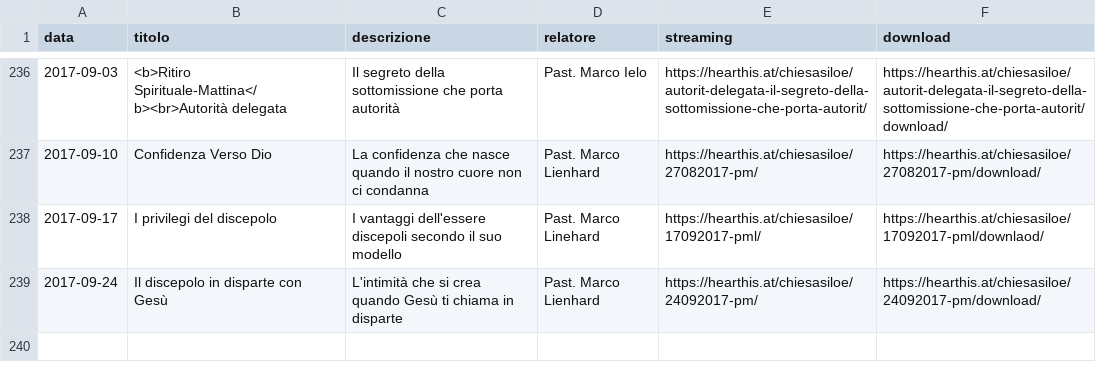
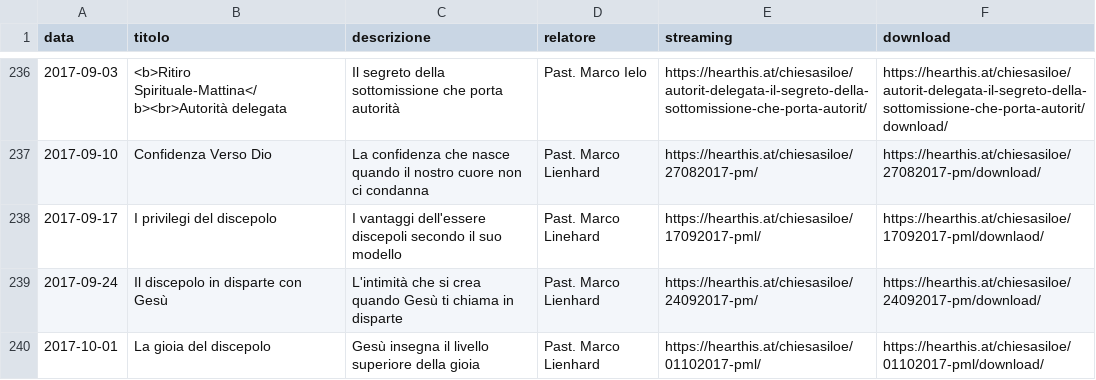
Before and after one commit to ChiesaSiloe/chiesasiloe.github.io, a CSV file: _data/sermons.csv, drawn as a sheet; only a part is shown, gaps mark what is left out; the diff names each change by its address in the sheet, - before the commit and + after, or states it on an @@ line.

Commit message:
dawfdawg

```diff
--- a/_data/sermons.csv
+++ b/_data/sermons.csv
+row 240: 2017-10-01 | La gioia del discepolo | Gesù insegna il livello superiore della gioia | Past. Marco Lienhard | https://hearthis.at/chiesasiloe/01102017-pml/ | https://hearthis.at/chiesasiloe/01102017-pml/download/
```
